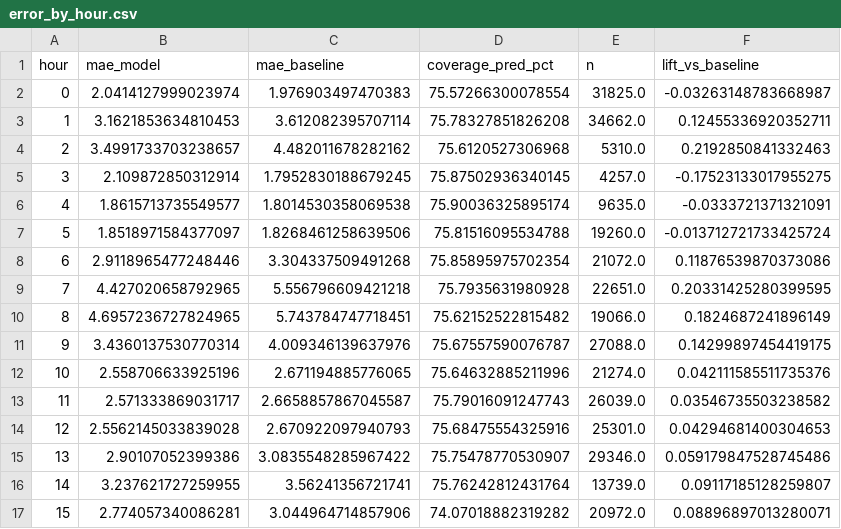
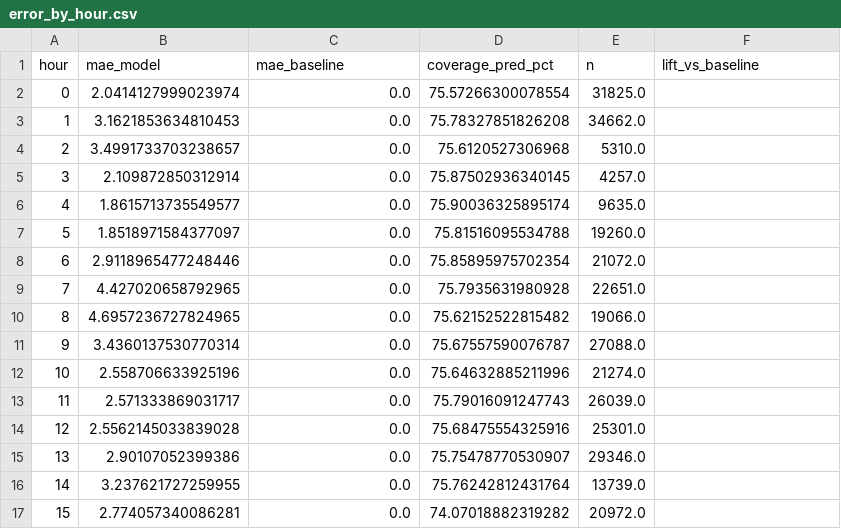
Before and after one commit to Adrien-1997/bike-forecast-paris-velib, a CSV file: docs/assets/tables/model/performance/error_by_hour.csv, drawn as a sheet; only a part is shown; the diff covers the shown part only.

```diff
--- a/docs/assets/tables/model/performance/error_by_hour.csv
+++ b/docs/assets/tables/model/performance/error_by_hour.csv
@@ -1,17 +1,17 @@
 hour,mae_model,mae_baseline,coverage_pred_pct,n,lift_vs_baseline
-0,2.0414127999023974,1.976903497470383,75.57266300078554,31825.0,-0.03263148783668987
-1,3.1621853634810453,3.612082395707114,75.78327851826208,34662.0,0.12455336920352711
-2,3.4991733703238657,4.482011678282162,75.6120527306968,5310.0,0.2192850841332463
-3,2.109872850312914,1.7952830188679245,75.87502936340145,4257.0,-0.17523133017955275
-4,1.8615713735549577,1.8014530358069538,75.90036325895174,9635.0,-0.0333721371321091
-5,1.8518971584377097,1.8268461258639506,75.81516095534788,19260.0,-0.013712721733425724
-6,2.9118965477248446,3.304337509491268,75.85895975702354,21072.0,0.11876539870373086
-7,4.427020658792965,5.556796609421218,75.7935631980928,22651.0,0.20331425280399595
-8,4.6957236727824965,5.743784747718451,75.62152522815482,19066.0,0.1824687241896149
-9,3.4360137530770314,4.009346139637976,75.67557590076787,27088.0,0.14299897454419175
-10,2.558706633925196,2.671194885776065,75.64632885211996,21274.0,0.042111585511735376
-11,2.571333869031717,2.6658857867045587,75.79016091247743,26039.0,0.03546735503238582
-12,2.5562145033839028,2.670922097940793,75.68475554325916,25301.0,0.04294681400304653
-13,2.90107052399386,3.0835548285967422,75.75478770530907,29346.0,0.059179847528745486
-14,3.237621727259955,3.56241356721741,75.76242812431764,13739.0,0.09117185128259807
-15,2.774057340086281,3.044964714857906,74.07018882319282,20972.0,0.08896897013280071
+0,2.0414127999023974,0.0,75.57266300078554,31825.0,
+1,3.1621853634810453,0.0,75.78327851826208,34662.0,
+2,3.4991733703238657,0.0,75.6120527306968,5310.0,
+3,2.109872850312914,0.0,75.87502936340145,4257.0,
+4,1.8615713735549577,0.0,75.90036325895174,9635.0,
+5,1.8518971584377097,0.0,75.81516095534788,19260.0,
+6,2.9118965477248446,0.0,75.85895975702354,21072.0,
+7,4.427020658792965,0.0,75.7935631980928,22651.0,
+8,4.6957236727824965,0.0,75.62152522815482,19066.0,
+9,3.4360137530770314,0.0,75.67557590076787,27088.0,
+10,2.558706633925196,0.0,75.64632885211996,21274.0,
+11,2.571333869031717,0.0,75.79016091247743,26039.0,
+12,2.5562145033839028,0.0,75.68475554325916,25301.0,
+13,2.90107052399386,0.0,75.75478770530907,29346.0,
+14,3.237621727259955,0.0,75.76242812431764,13739.0,
+15,2.774057340086281,0.0,74.07018882319282,20972.0,
```
Also changed, not shown: 16 edited cells elsewhere in this file, docs/assets/tables/model/performance/daily_error.csv, docs/assets/tables/model/performance/error_by_dow.csv, 26 other files.
